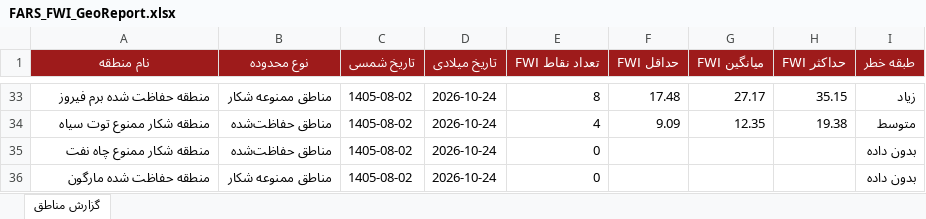
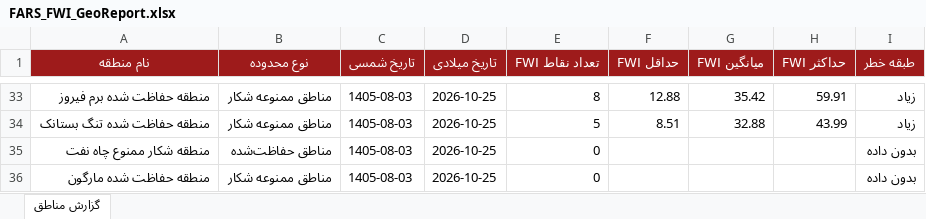
Before and after one commit to hashempoorsadegh214-prog/FARS-FWI, an Excel workbook: data/FARS_FWI_GeoReport.xlsx, sheet گزارش مناطق, drawn as a sheet; only a part is shown, gaps mark what is left out; values as stored, in another font and other column widths than the file's, no borders; conditional formats not drawn; removed rows and columns are numbered as before the commit, all else as after; the diff covers the shown part only; the diff names each change by its address in the sheet, - before the commit and + after, or states it on an @@ line.

```diff
--- a/data/FARS_FWI_GeoReport.xlsx (sheet گزارش مناطق)
+++ b/data/FARS_FWI_GeoReport.xlsx (sheet گزارش مناطق)
-C33 (تاریخ شمسی): 1405-08-02
+C33 (تاریخ شمسی): 1405-08-03
-D33 (تاریخ میلادی): 2026-10-24
+D33 (تاریخ میلادی): 2026-10-25
-F33 (حداقل FWI): 17.48
+F33 (حداقل FWI): 12.88
-G33 (میانگین FWI): 27.17
+G33 (میانگین FWI): 35.42
-H33 (حداکثر FWI): 35.15
+H33 (حداکثر FWI): 59.91
-row 34: منطقه شکار ممنوع توت سياه | مناطق حفاظت‌شده | 1405-08-02 | 2026-10-24 | 4 | 9.09 | 12.35 | 19.38 | متوسط
+row 34: منطقه حفاظت شده تنگ بستانک | مناطق ممنوعه شکار | 1405-08-03 | 2026-10-25 | 5 | 8.51 | 32.88 | 43.99 | زیاد
-C35:C36 (تاریخ شمسی): 1405-08-02
+C35:C36 (تاریخ شمسی): 1405-08-03
-D35:D36 (تاریخ میلادی): 2026-10-24
+D35:D36 (تاریخ میلادی): 2026-10-25
```
Also changed, not shown: 22 added rows, 22 removed rows and 49 edited cells elsewhere in this sheet, 1 other file.
